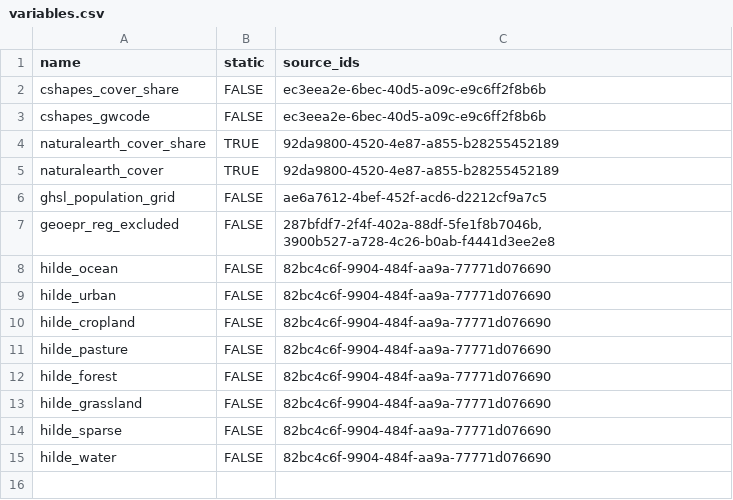
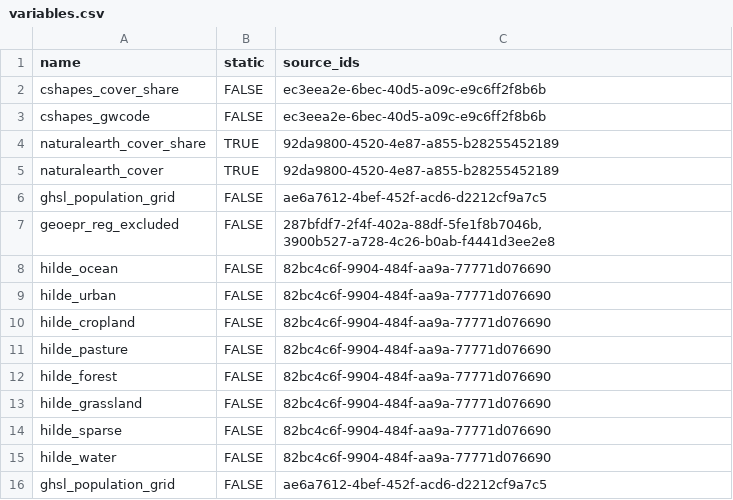
Before and after one commit to prio-data/priogrid, a CSV file: data_raw/variables.csv, drawn as a sheet; the diff names each change by its address in the sheet, - before the commit and + after, or states it on an @@ line.

Commit message:
Add another test source

```diff
--- a/data_raw/variables.csv
+++ b/data_raw/variables.csv
+row 16: ghsl_population_grid | FALSE | ae6a7612-4bef-452f-acd6-d2212cf9a7c5
```
